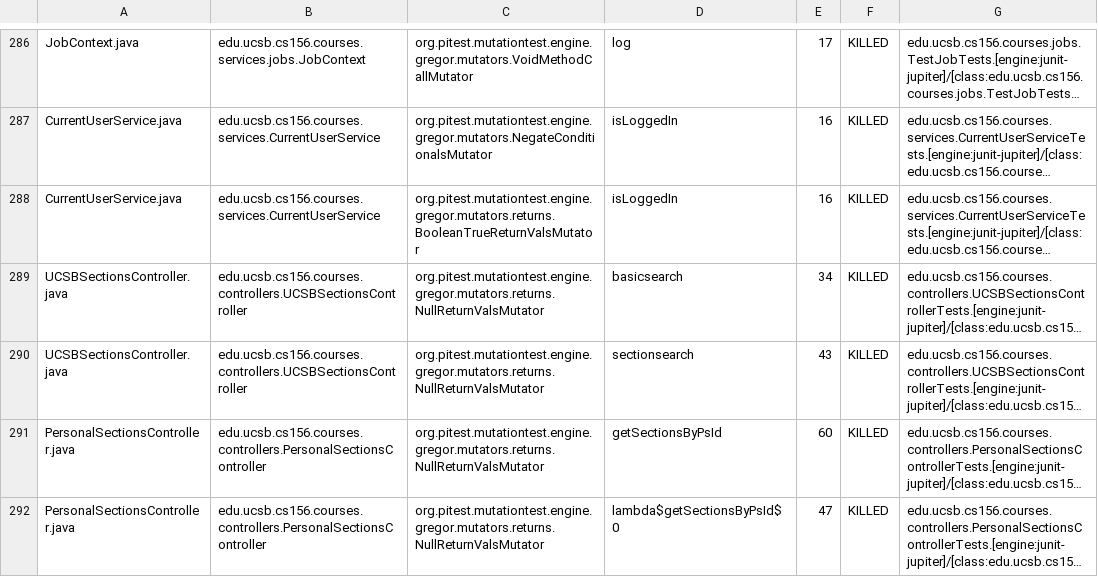
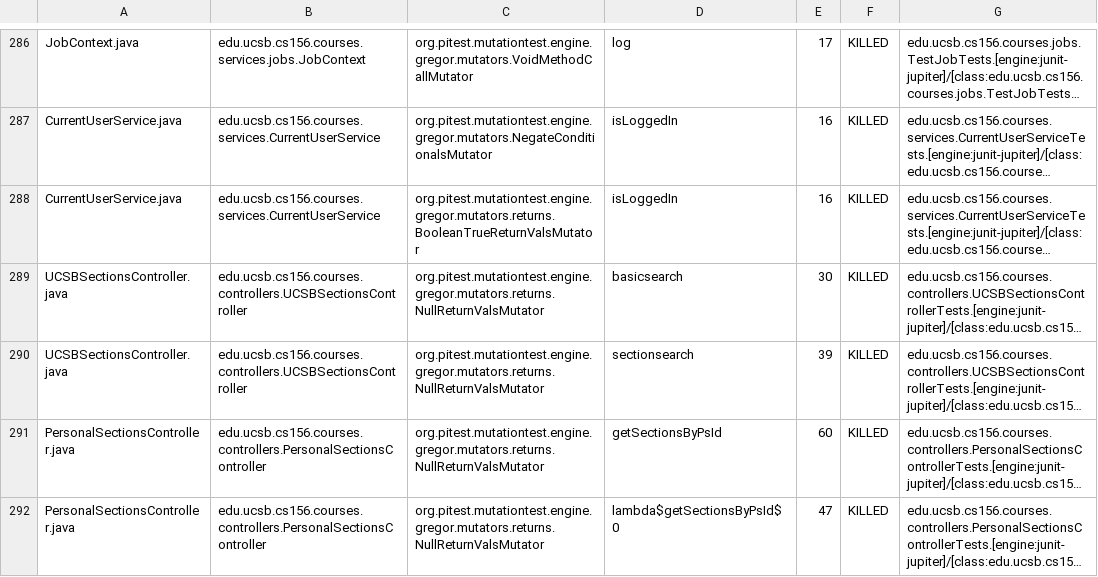
Before and after one commit to ucsb-cs156-f23/proj-courses-f23-7pm-4, a CSV file: pitest/mutations.csv, drawn as a sheet; only a part is shown, gaps mark what is left out; long unchanged cells end in …; the diff covers the shown part only; the diff names each change by its address in the sheet, - before the commit and + after, or states it on an @@ line.

```diff
--- a/pitest/mutations.csv
+++ b/pitest/mutations.csv
-E289: 34
+E289: 30
-E290: 43
+E290: 39
```
Also changed, not shown: 70 edited cells elsewhere in this file, 41 other files.
